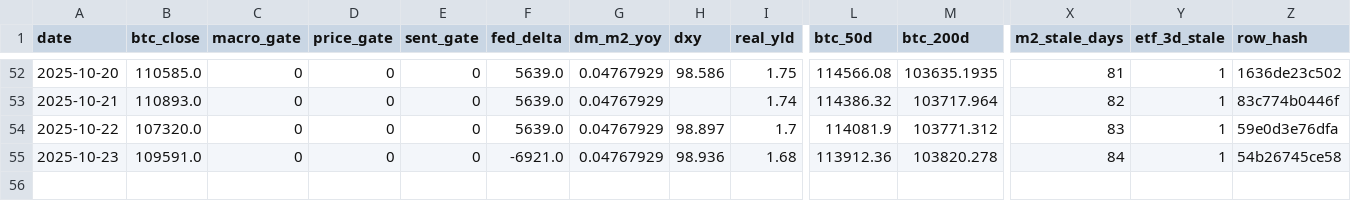
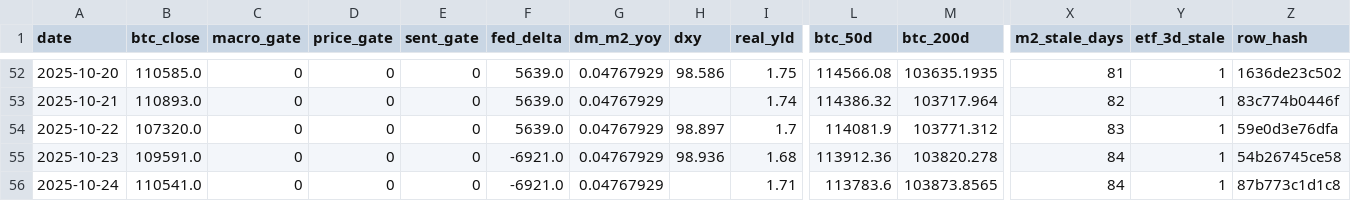
Before and after one commit to matthewprotti/btc_macro_agent_v2.py, a CSV file: track.csv, drawn as a sheet; only a part is shown, gaps mark what is left out; rows hold the shown columns only; the diff names each change by its address in the sheet, - before the commit and + after, or states it on an @@ line.

```diff
--- a/track.csv
+++ b/track.csv
+row 56: 2025-10-24 | 110541.0 | 0 | 0 | 0 | -6921.0 | 0.04767929 |  | 1.71 | 113783.6 | 103873.8565 | 84 | 1 | 87b773c1d1c8
```
Also changed, not shown: data/BTCUSD.csv, data/REALYLD.csv, 1 other file.
